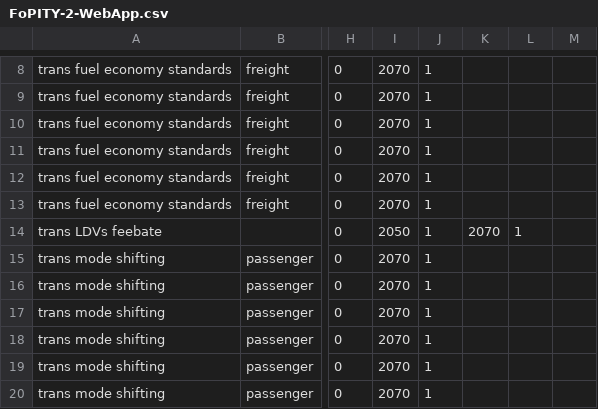
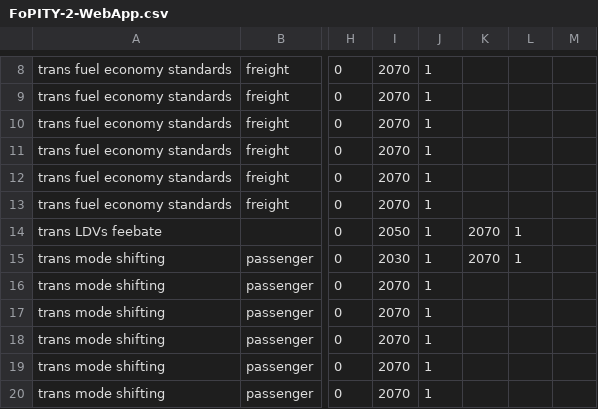
Before and after one commit to climatepolicylab/eps-indonesia-cpl, a CSV file: InputData/plcy-schd/FoPITY/FoPITY-2-WebApp.csv, drawn as a sheet; only a part is shown, gaps mark what is left out; the diff names each change by its address in the sheet, - before the commit and + after, or states it on an @@ line.

```diff
--- a/InputData/plcy-schd/FoPITY/FoPITY-2-WebApp.csv
+++ b/InputData/plcy-schd/FoPITY/FoPITY-2-WebApp.csv
-I15: 2070
+I15: 2030
-K15: (empty)
+K15: 2070
-L15: (empty)
+L15: 1
```
Also changed, not shown: InputData/plcy-schd/FoPITY/FoPITY-2.csv, InputData/plcy-schd/FoPITY/FoPITY-3-WebApp.csv, 3 other files.
